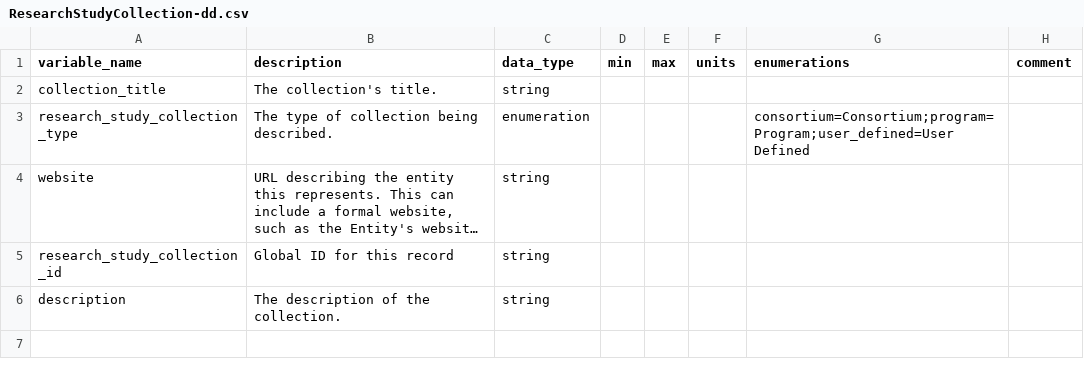
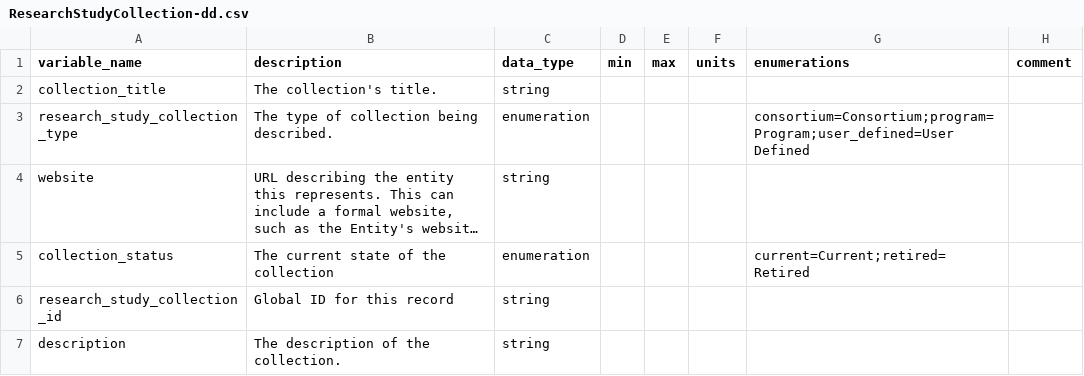
Before and after one commit to carrollaboratory/kfi-fhir-input, a CSV file: project/data-dictionary/ResearchStudyCollection-dd.csv, drawn as a sheet; long unchanged cells end in …; the diff names each change by its address in the sheet, - before the commit and + after, or states it on an @@ line.

Commit message:
Added CollectionStatus to ResearchStudyCollection

```diff
--- a/project/data-dictionary/ResearchStudyCollection-dd.csv
+++ b/project/data-dictionary/ResearchStudyCollection-dd.csv
+row 5: collection_status | The current state of the collection | enumeration |  |  |  | current=Current;retired=Retired
```
Also changed, not shown: project/data-dictionary/ResearchStudyCollection_research_study_collection_member_id-dd.csv, 7 other files.
